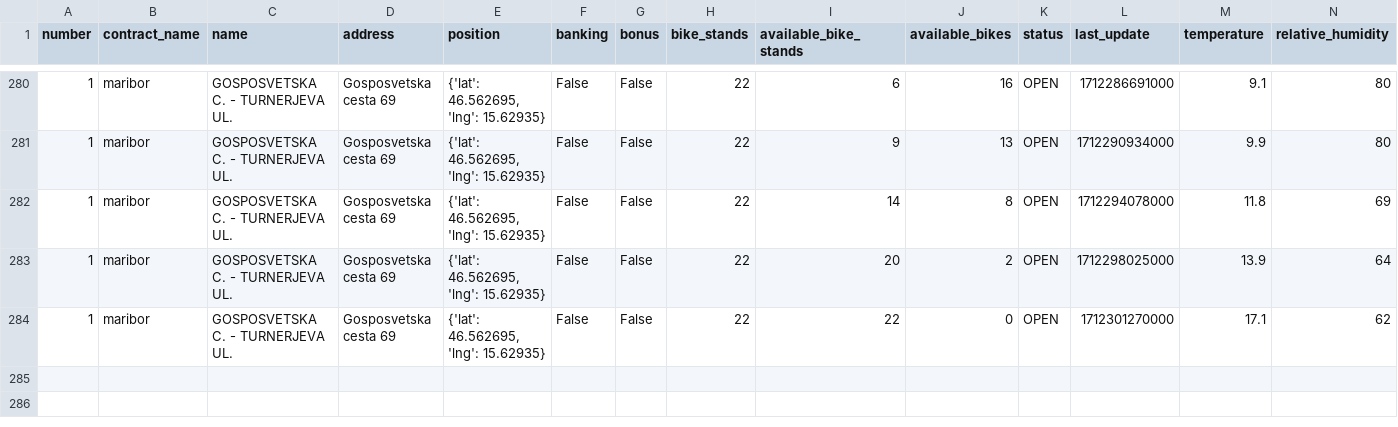
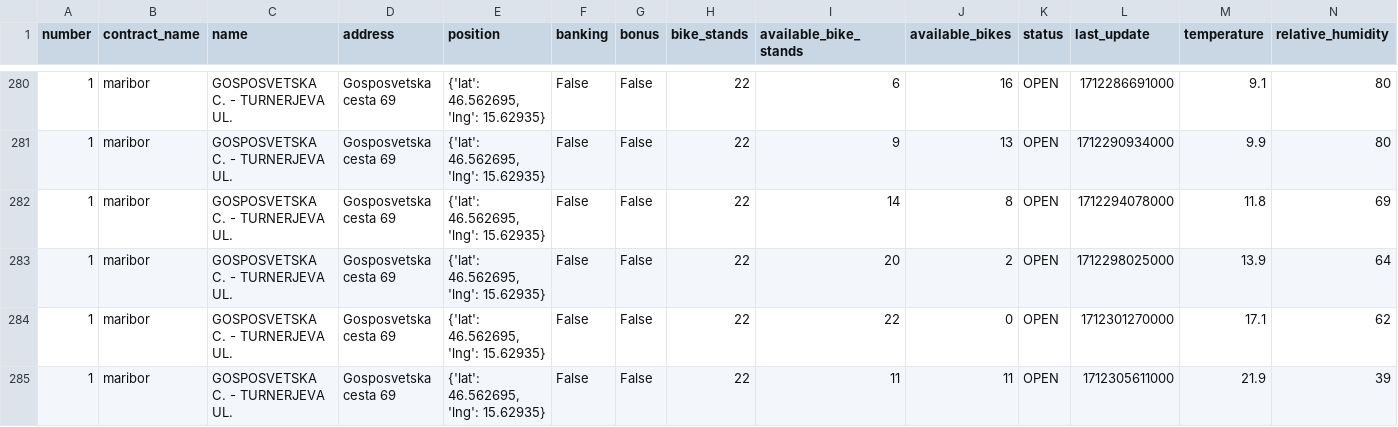
Before and after one commit to jasasuster/mbajk_prediction_system, a CSV file: data/processed/1.csv, drawn as a sheet; only a part is shown, gaps mark what is left out; rows hold the shown columns only; the diff names each change by its address in the sheet, - before the commit and + after, or states it on an @@ line.

```diff
--- a/data/processed/1.csv
+++ b/data/processed/1.csv
+row 285: 1 | maribor | GOSPOSVETSKA C. - TURNERJEVA UL. | Gosposvetska cesta 69 | {'lat': 46.562695, 'lng': 15.62935} | False | False | 22 | 11 | 11 | OPEN | 1712305611000 | 21.9 | 39
```
Also changed, not shown: data/processed/13.csv, data/processed/15.csv, 28 other files.
